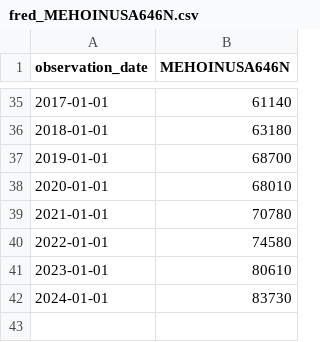
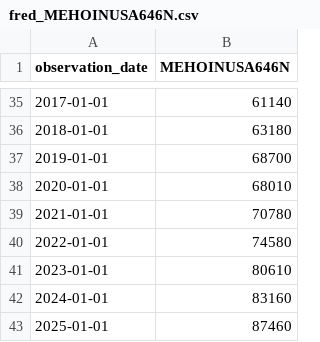
Before and after one commit to duncanburns2013-dot/Housing-Affordability-Crisis, a CSV file: data/raw/fred_MEHOINUSA646N.csv, drawn as a sheet; only a part is shown, gaps mark what is left out.

```diff
--- a/data/raw/fred_MEHOINUSA646N.csv
+++ b/data/raw/fred_MEHOINUSA646N.csv
@@ -41,2 +41,3 @@ observation_date,MEHOINUSA646N
 2023-01-01,80610
-2024-01-01,83730
+2024-01-01,83160
+2025-01-01,87460
```
Also changed, not shown: data/raw/State_invt_fs.csv, data/raw/State_zhvi.csv, 11 other files.
